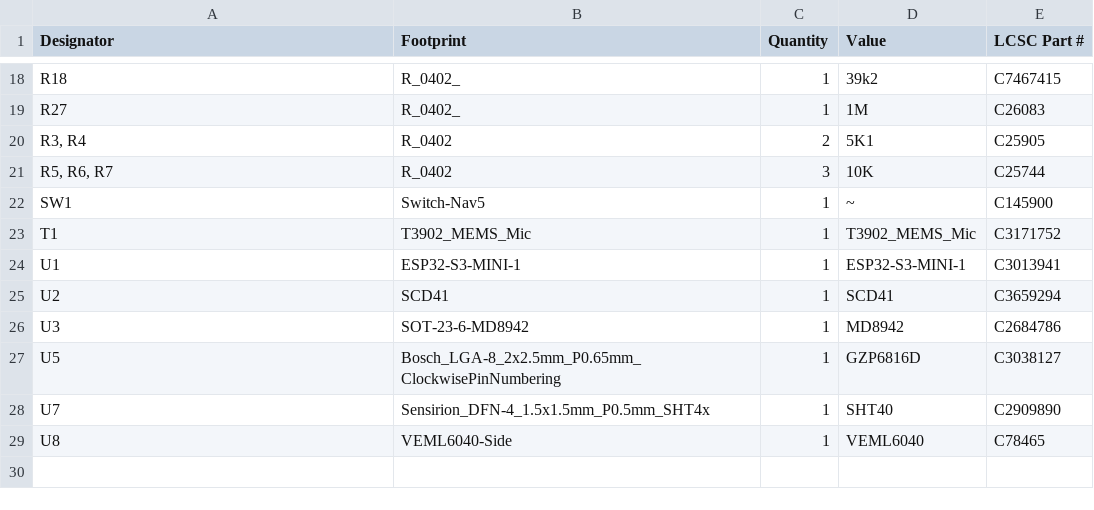
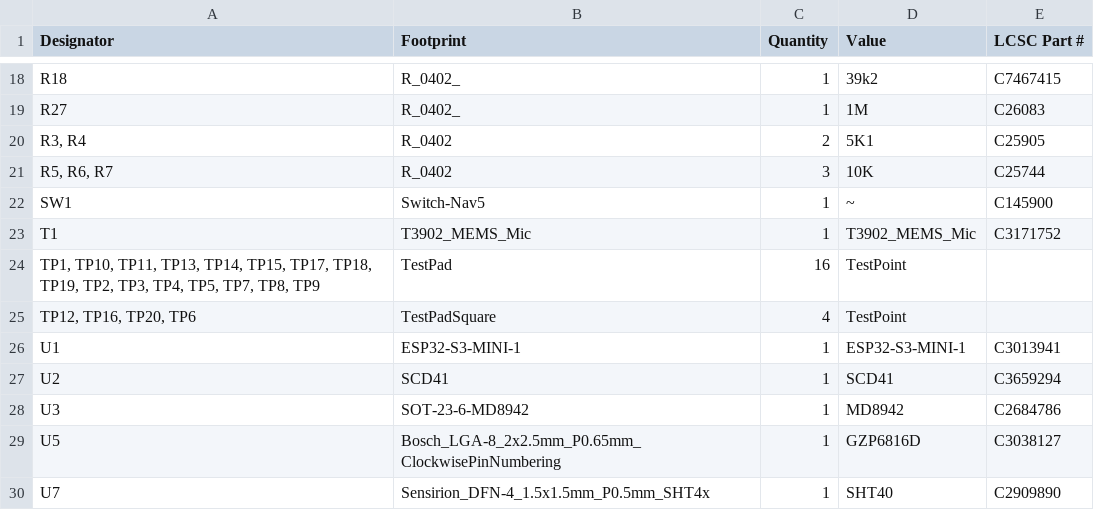
Before and after one commit to revk/ESP32-Remote, a CSV file: PCB/Remote/production/bom.csv, drawn as a sheet; only a part is shown, gaps mark what is left out; the shorter side is filled out with more unchanged rows.

```diff
--- a/PCB/Remote/production/bom.csv
+++ b/PCB/Remote/production/bom.csv
@@ -23,2 +23,4 @@ SW1,Switch-Nav5,1,~,C145900
 T1,T3902_MEMS_Mic,1,T3902_MEMS_Mic,C3171752
+"TP1, TP10, TP11, TP13, TP14, TP15, TP17, TP18, TP19, TP2, TP3, TP4, TP5, TP7, TP8, TP9",TestPad,16,TestPoint,
+"TP12, TP16, TP20, TP6",TestPadSquare,4,TestPoint,
 U1,ESP32-S3-MINI-1,1,ESP32-S3-MINI-1,C3013941
```
Also changed, not shown: PCB/Remote/production/designators.csv, PCB/Remote/production/positions.csv, 20 other files.
